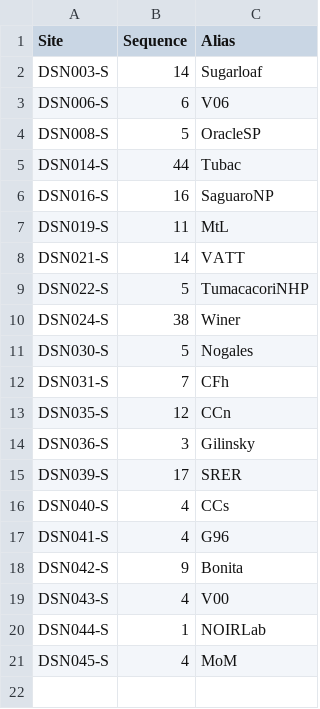
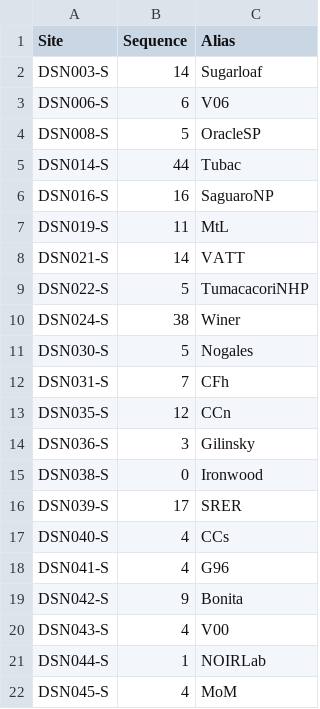
Before and after one commit to soazcomms/soazcomms.github.io, a CSV file: DSNdata/SQMtable.csv, drawn as a sheet; the diff names each change by its address in the sheet, - before the commit and + after, or states it on an @@ line.

Commit message:
Add new entry for Ironwood in SQMtable.csv

```diff
--- a/DSNdata/SQMtable.csv
+++ b/DSNdata/SQMtable.csv
+row 15: DSN038-S | 0 | Ironwood
```
